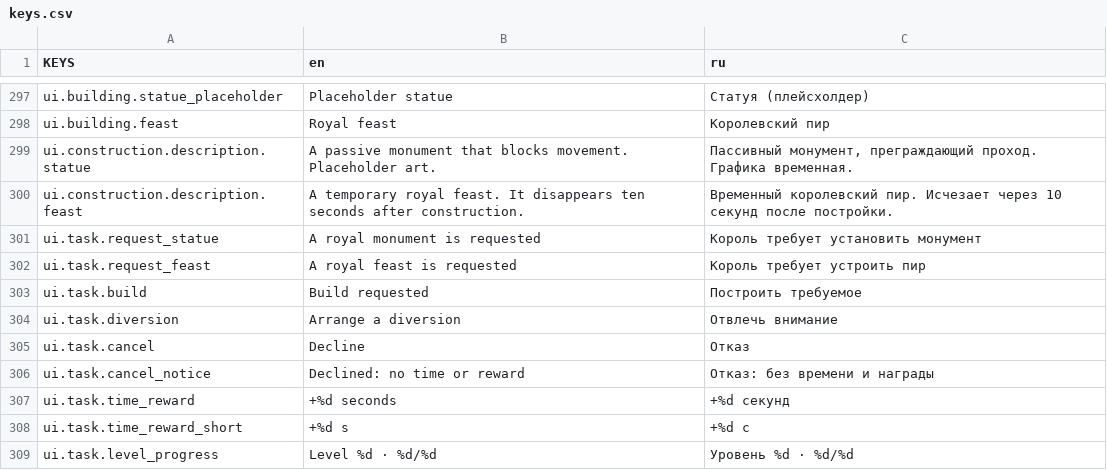
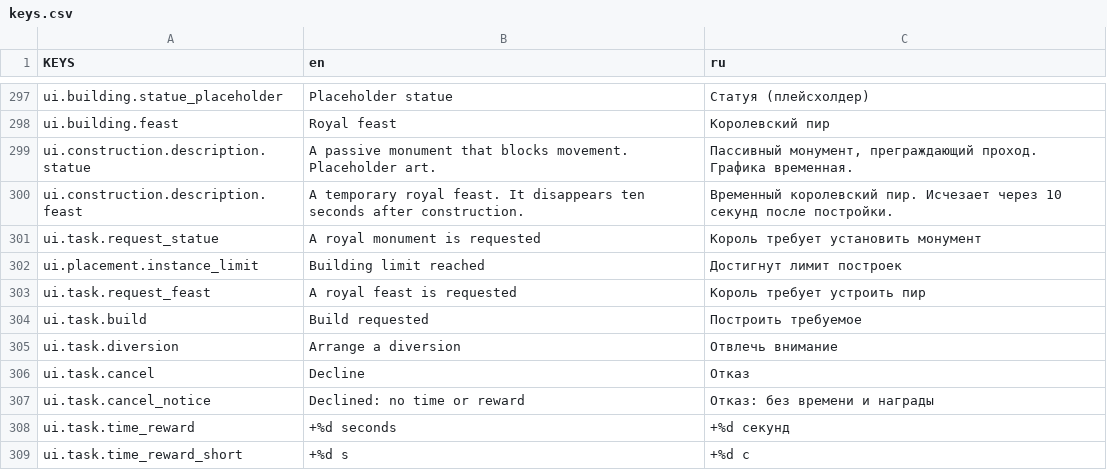
Before and after one commit to Vtorye/Proximity_Archipelago, a CSV file: language/keys.csv, drawn as a sheet; only a part is shown, gaps mark what is left out; the shorter side is filled out with more unchanged rows.

```diff
--- a/language/keys.csv
+++ b/language/keys.csv
@@ -301,2 +301,3 @@ ui.construction.description.feast,"A temporary royal feast. It disappears ten se
 ui.task.request_statue,A royal monument is requested,Король требует установить монумент
+ui.placement.instance_limit,Building limit reached,Достигнут лимит построек
 ui.task.request_feast,A royal feast is requested,Король требует устроить пир
```
Also changed, not shown: 42 other files.
